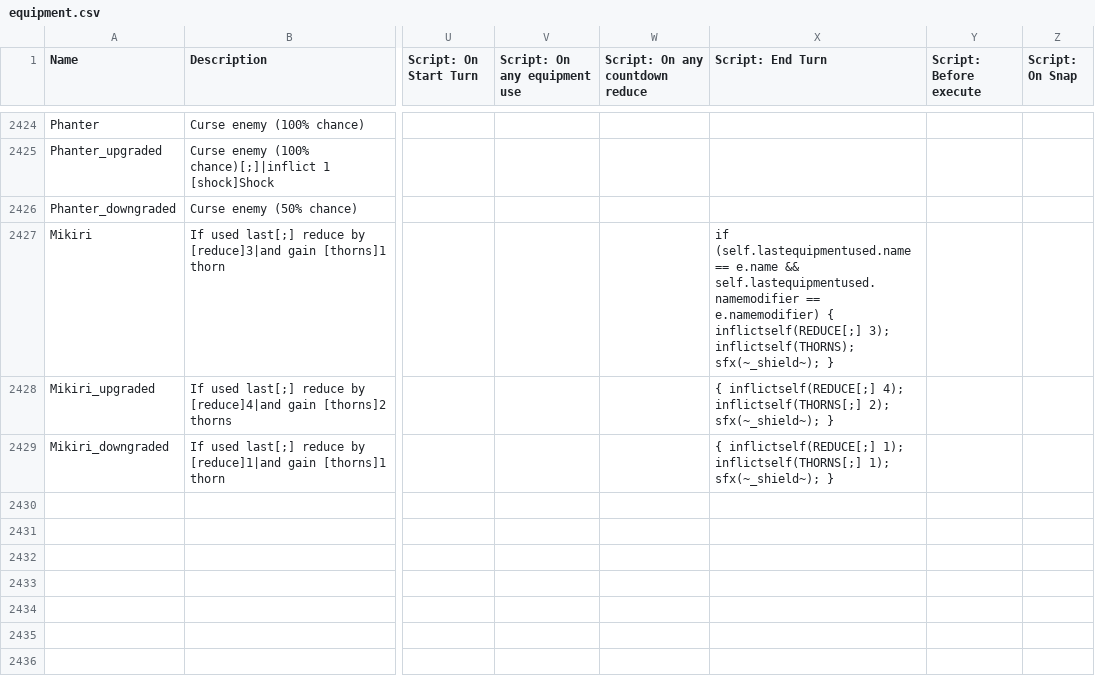
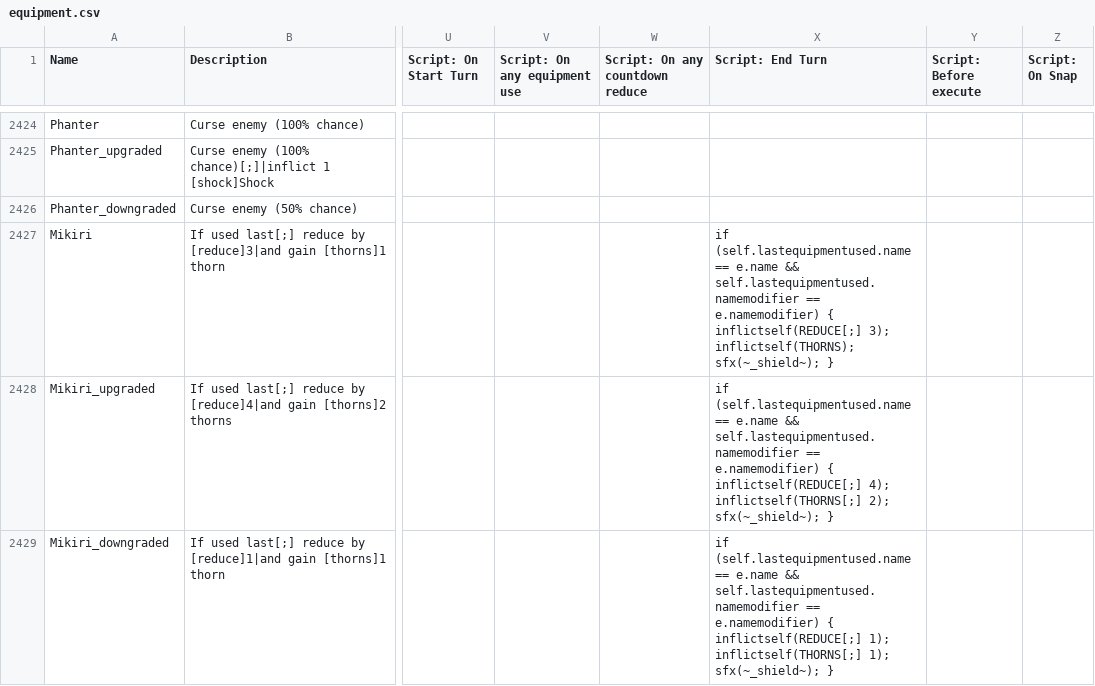
Before and after one commit to godisgoodmatt/christmasspecial, a CSV file: _append/data/text/equipment.csv, drawn as a sheet; only a part is shown, gaps mark what is left out; the diff names each change by its address in the sheet, - before the commit and + after, or states it on an @@ line.

Commit message:
Fixed Mikiri+ and -

```diff
--- a/_append/data/text/equipment.csv
+++ b/_append/data/text/equipment.csv
-X2428 (Script: End Turn): { inflictself(REDUCE[;]…
+X2428 (Script: End Turn): if (self.lastequipmentused.name == e.name && self.lastequipmentused.namemodifier == e.namemodifier) { inflictself(REDUCE[;]…
-X2429 (Script: End Turn): { inflictself(REDUCE[;]…
+X2429 (Script: End Turn): if (self.lastequipmentused.name == e.name && self.lastequipmentused.namemodifier == e.namemodifier) { inflictself(REDUCE[;]…
```
